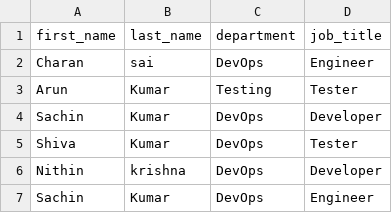
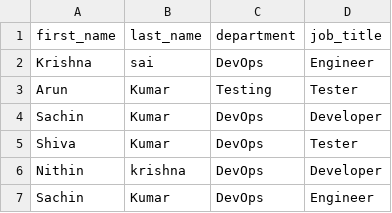
Before and after one commit to charankrishna/terraform-azure-ad, a CSV file: testusers.csv, drawn as a sheet.

```diff
--- a/testusers.csv
+++ b/testusers.csv
@@ -1,3 +1,3 @@
 first_name,last_name,department,job_title
-Charan,sai,DevOps,Engineer
+Krishna,sai,DevOps,Engineer
 Arun,Kumar,Testing,Tester
```
